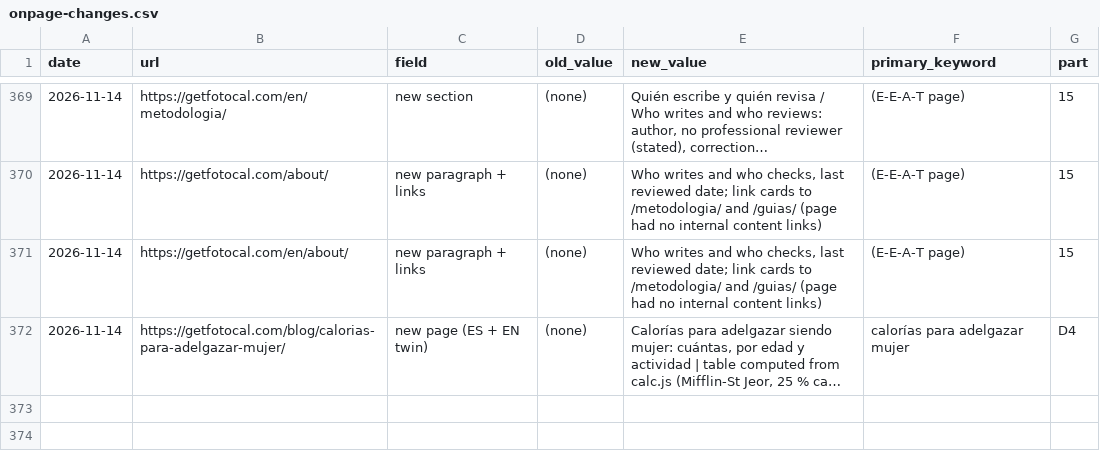
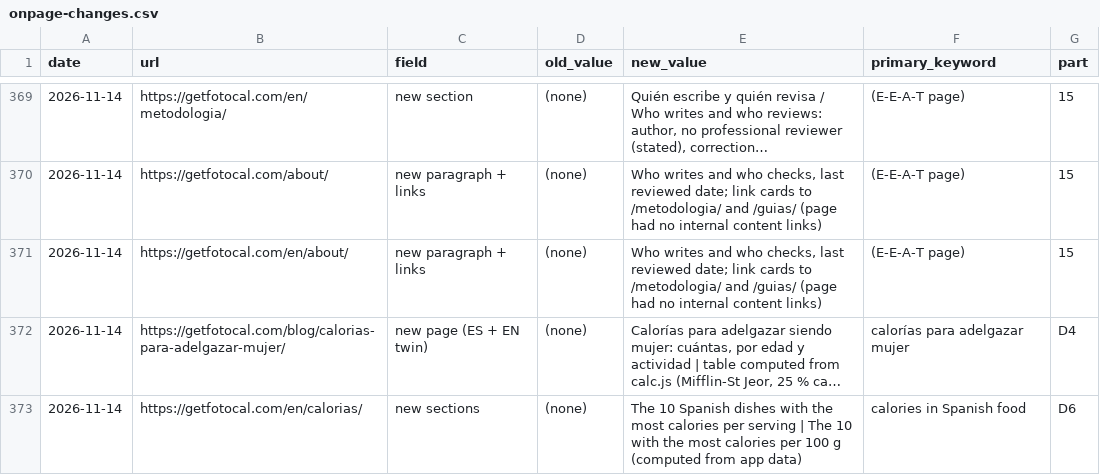
Before and after one commit to fotocal/Fotocal-web, a CSV file: docs/seo/onpage-changes.csv, drawn as a sheet; only a part is shown, gaps mark what is left out; long unchanged cells end in …; the diff names each change by its address in the sheet, - before the commit and + after, or states it on an @@ line.

```diff
--- a/docs/seo/onpage-changes.csv
+++ b/docs/seo/onpage-changes.csv
+row 373: 2026-11-14 | https://getfotocal.com/en/calorias/ | new sections | (none) | The 10 Spanish dishes with the most calories per serving | The 10 with the most calories per 100 g (computed from app data) | calories in Spanish food | D6
```
Also changed, not shown: 5 other files.
